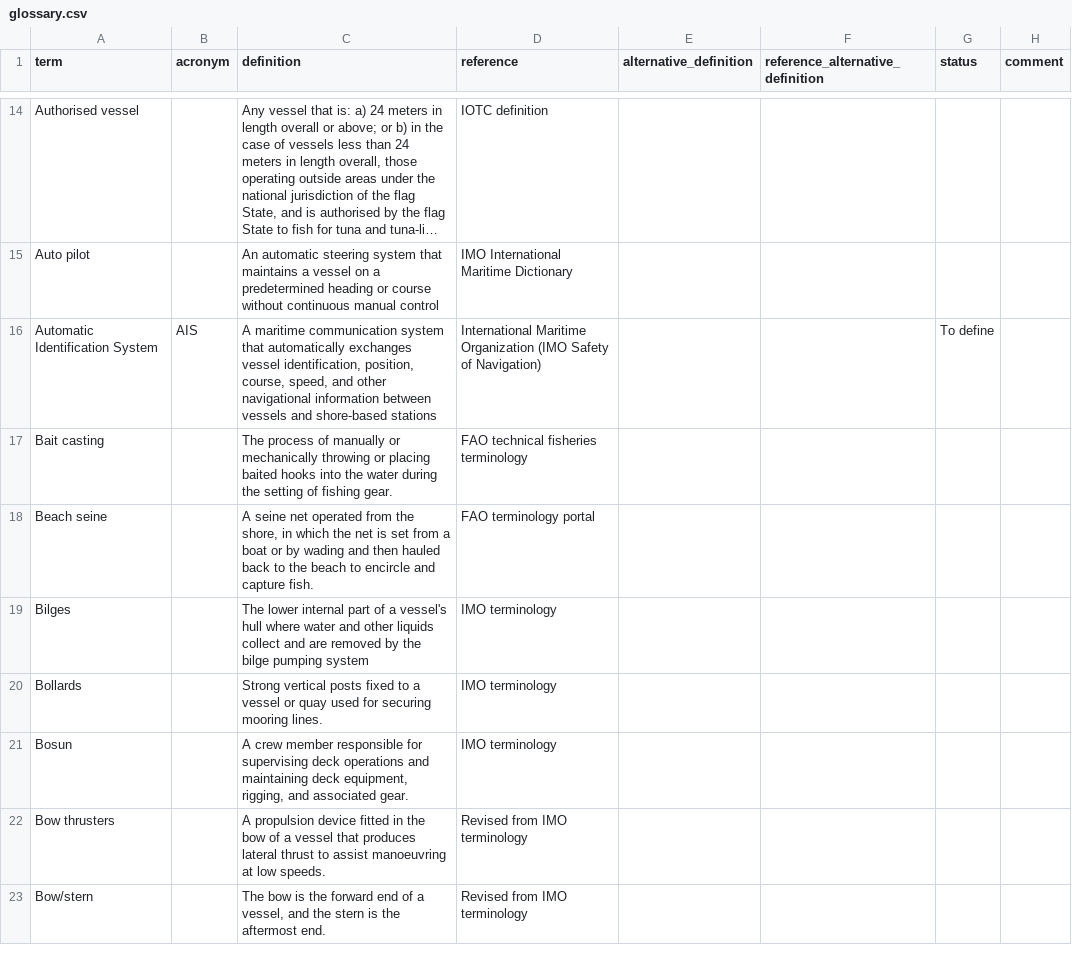
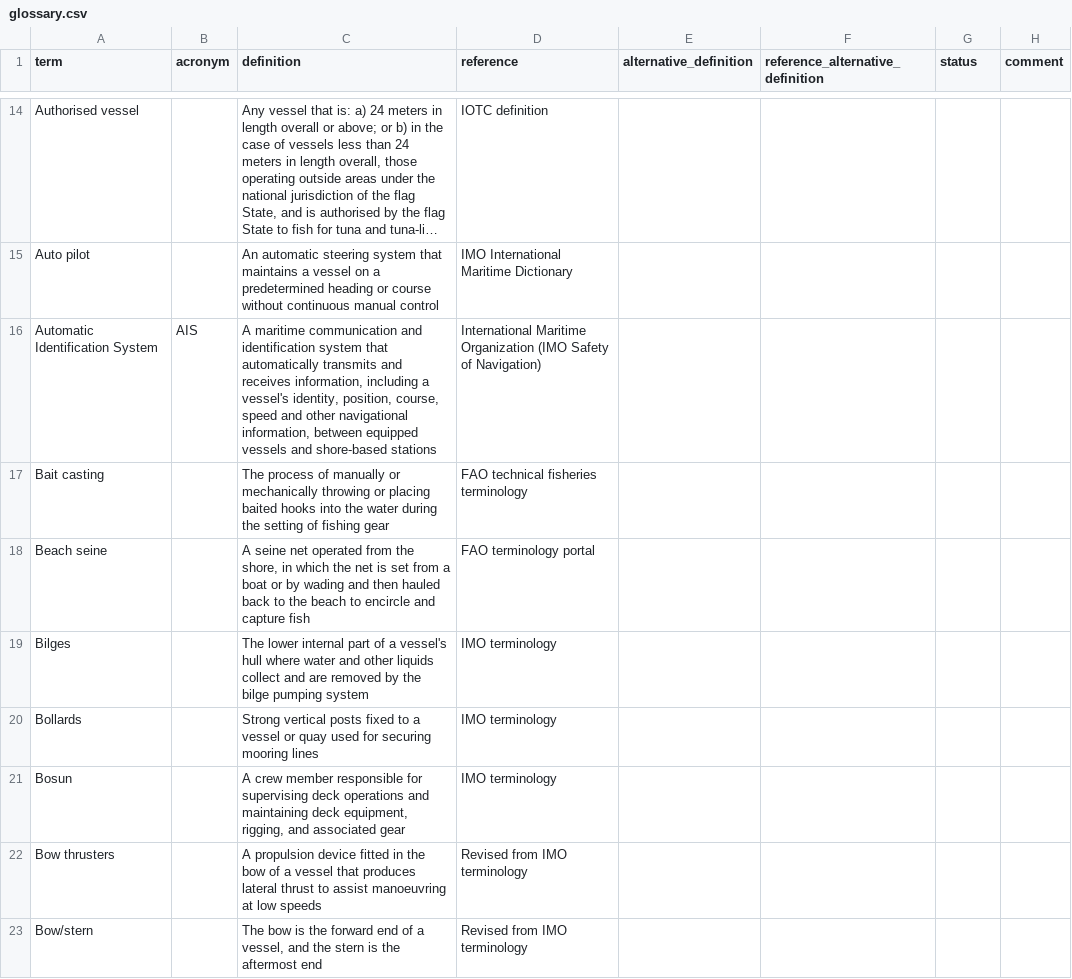
Before and after one commit to iotc-secretariat/iotc-glossaries, a CSV file: inputs/glossary.csv, drawn as a sheet; only a part is shown, gaps mark what is left out; long unchanged cells end in …; the diff covers the shown part only; the diff names each change by its address in the sheet, - before the commit and + after, or states it on an @@ line.

```diff
--- a/inputs/glossary.csv
+++ b/inputs/glossary.csv
-C16 (definition): …maritime communication system that automatically exchanges vessel identification, position, course, speed, and other navigational information between vessels and…
+C16 (definition): …maritime communication and identification system that automatically transmits and receives information, including a vessel's identity, position, course, speed and other navigational information, between equipped vessels and…
-G16 (status): To define
+G16 (status): (empty)
-C17 (definition): …of fishing gear.
+C17 (definition): …of fishing gear
-C18 (definition): …and capture fish.
+C18 (definition): …and capture fish
-C20 (definition): …securing mooring lines.
+C20 (definition): …securing mooring lines
-C21 (definition): …and associated gear.
+C21 (definition): …and associated gear
-C22 (definition): …at low speeds.
+C22 (definition): …at low speeds
-C23 (definition): …the aftermost end.
+C23 (definition): …the aftermost end
```
Also changed, not shown: 1 added row, 1 removed row and 101 edited cells elsewhere in this file.
